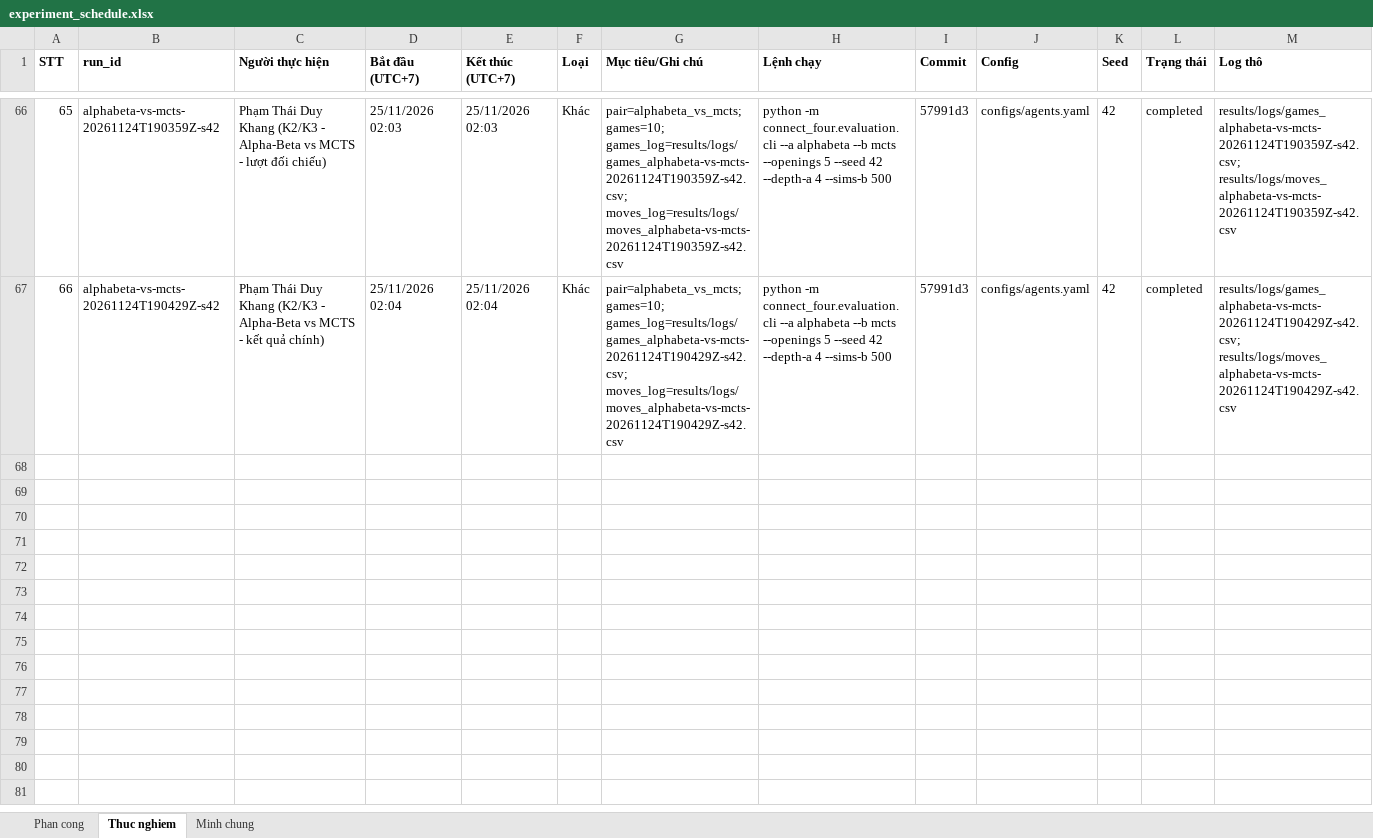
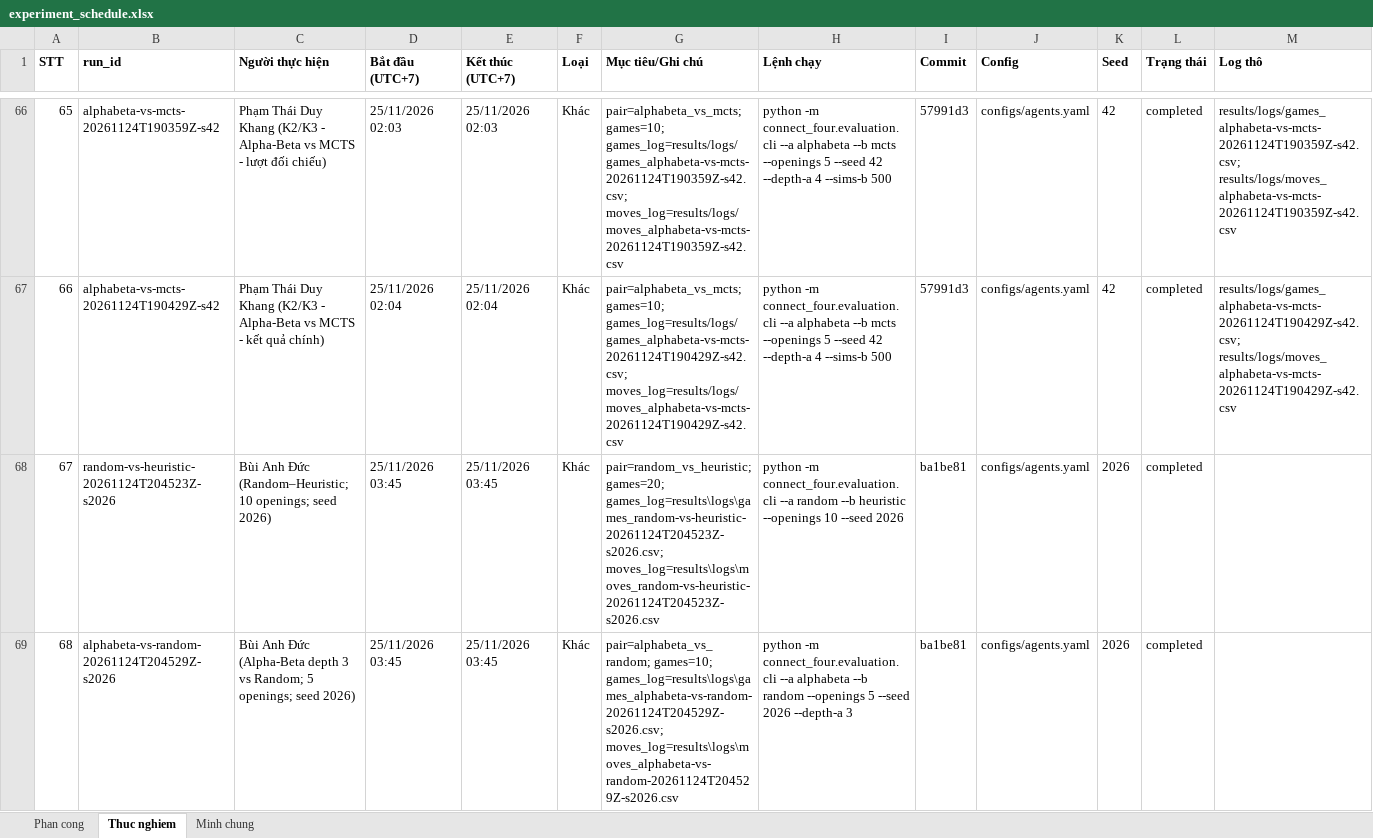
Before and after one commit to dKhangg-kk/Advanced_Artifical_Intelligence, an Excel workbook: Connect_Four/results/experiment_schedule.xlsx, sheet Thuc nghiem, drawn as a sheet; only a part is shown, gaps mark what is left out; values as stored, in another font and other column widths than the file's, no borders; rows hold the shown columns only; the diff covers the shown part only; the diff names each change by its address in the sheet, - before the commit and + after, or states it on an @@ line.

Commit message:
Tuan05/DuAn/Cap nhat Excel 69 run, huong dan chay D6 va nhat ky dong gop Duc

```diff
--- a/Connect_Four/results/experiment_schedule.xlsx (sheet Thuc nghiem)
+++ b/Connect_Four/results/experiment_schedule.xlsx (sheet Thuc nghiem)
+row 68: 67 | random-vs-heuristic-20261124T204523Z-s2026 | Bùi Anh Đức (Random–Heuristic; 10 openings; seed 2026) | 25/11/2026 03:45 | 25/11/2026 03:45 | Khác | pair=random_vs_heuristic; games=20; games_log=results\logs\games_random-vs-heuristic-20261124T204523Z-s2026.csv; moves_log=results\logs\moves_random-vs-heuristic-20261124T204523Z-s2026.csv | python -m connect_four.evaluation.cli --a random --b heuristic --openings 10 --seed 2026 | ba1be81 | configs/agents.yaml | 2026 | completed
+row 69: 68 | alphabeta-vs-random-20261124T204529Z-s2026 | Bùi Anh Đức (Alpha-Beta depth 3 vs Random; 5 openings; seed 2026) | 25/11/2026 03:45 | 25/11/2026 03:45 | Khác | pair=alphabeta_vs_random; games=10; games_log=results\logs\games_alphabeta-vs-random-20261124T204529Z-s2026.csv; moves_log=results\logs\moves_alphabeta-vs-random-20261124T204529Z-s2026.csv | python -m connect_four.evaluation.cli --a alphabeta --b random --openings 5 --seed 2026 --depth-a 3 | ba1be81 | configs/agents.yaml | 2026 | completed
```
Also changed, not shown: 1 added row elsewhere in this sheet, sheet Minh chung, 5 other files.
